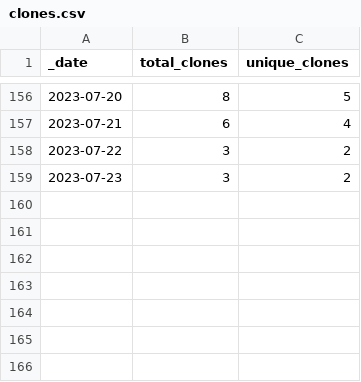
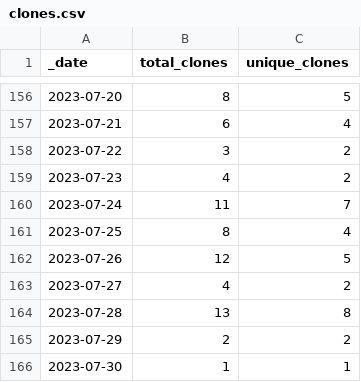
Before and after one commit to debevv/nanoMODBUS, a CSV file: traffic/clones.csv, drawn as a sheet; only a part is shown, gaps mark what is left out.

```diff
--- a/traffic/clones.csv
+++ b/traffic/clones.csv
@@ -158,2 +158,9 @@ _date,total_clones,unique_clones
 2023-07-22,3,2
-2023-07-23,3,2
+2023-07-23,4,2
+2023-07-24,11,7
+2023-07-25,8,4
+2023-07-26,12,5
+2023-07-27,4,2
+2023-07-28,13,8
+2023-07-29,2,2
+2023-07-30,1,1
```
Also changed, not shown: traffic/views.csv, 1 other file.
